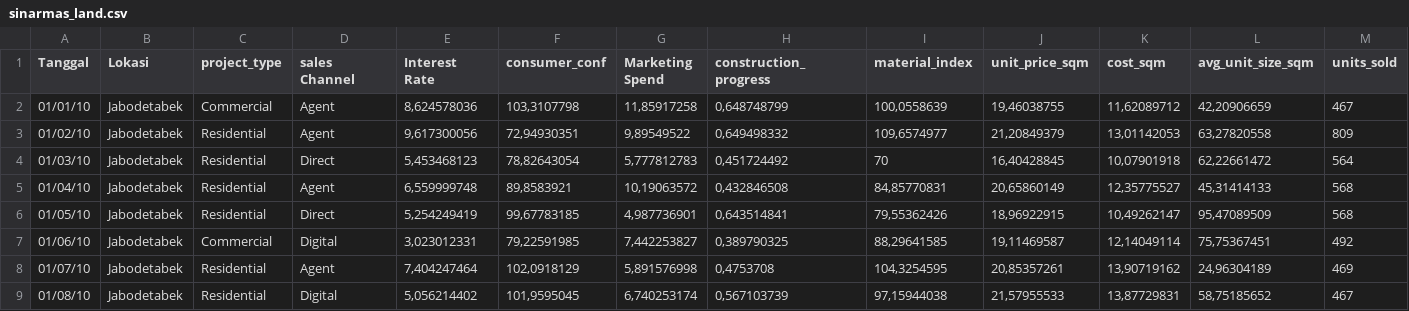
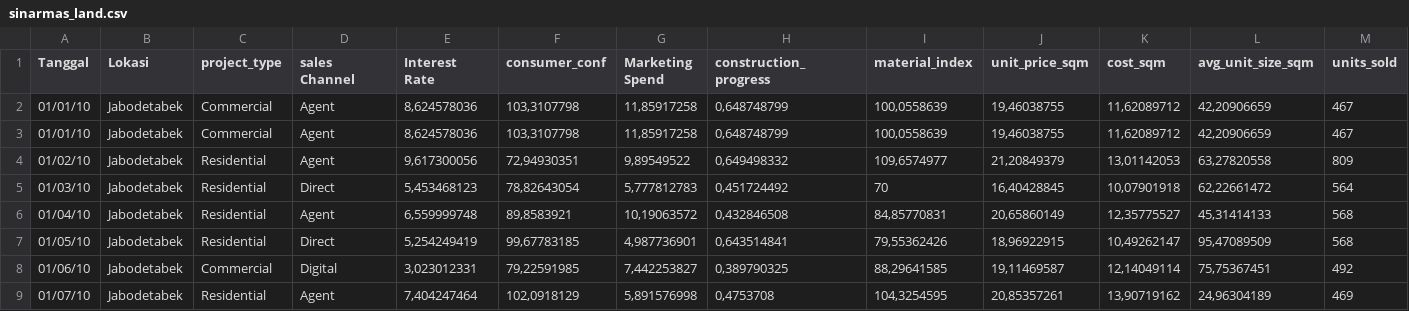
Before and after one commit to dsciencelabs/dataset, a CSV file: sinarmas_land.csv, drawn as a sheet; only a part is shown; the shorter side is filled out with more unchanged rows; rows hold the shown columns only; the diff names each change by its address in the sheet, - before the commit and + after, or states it on an @@ line.

```diff
--- a/sinarmas_land.csv
+++ b/sinarmas_land.csv
+row 3: 01/01/10 | Jabodetabek | Commercial | Agent | 8,624578036 | 103,3107798 | 11,85917258 | 0,648748799 | 100,0558639 | 19,46038755 | 11,62089712 | 42,20906659 | 467
```
Also changed, not shown: sinarmas_optimization_projects.csv.
